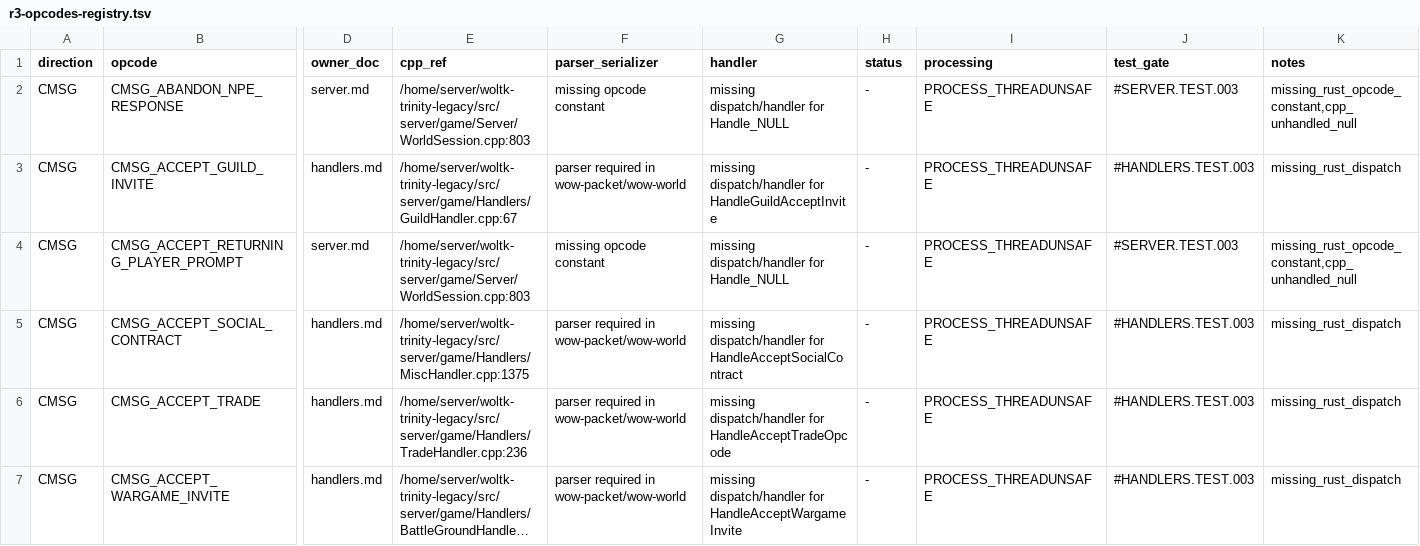
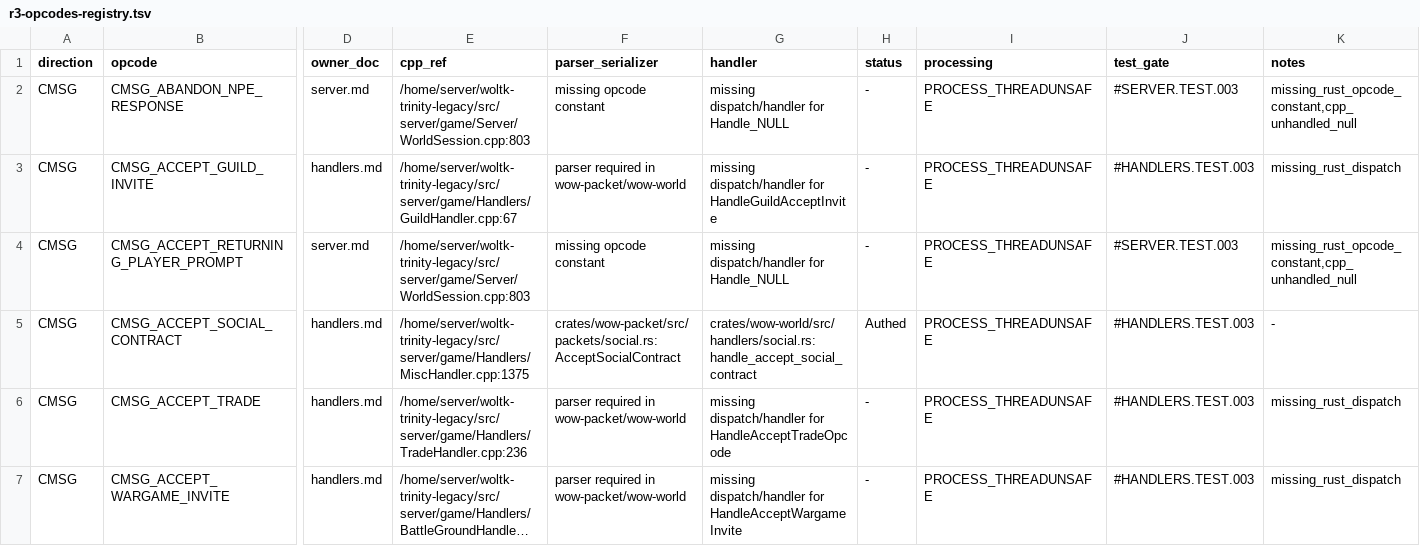
Before and after one commit to alseif0x/rustycore, a TSV file: docs/migration/inventory/r3-opcodes-registry.tsv, drawn as a sheet; only a part is shown, gaps mark what is left out; long unchanged cells end in …; the diff covers the shown part only; the diff names each change by its address in the sheet, - before the commit and + after, or states it on an @@ line.

```diff
--- a/docs/migration/inventory/r3-opcodes-registry.tsv
+++ b/docs/migration/inventory/r3-opcodes-registry.tsv
-F5 (parser_serializer): parser required in wow-packet/wow-world
+F5 (parser_serializer): crates/wow-packet/src/packets/social.rs:AcceptSocialContract
-G5 (handler): missing dispatch/handler for HandleAcceptSocialContract
+G5 (handler): crates/wow-world/src/handlers/social.rs:handle_accept_social_contract
-H5 (status): -
+H5 (status): Authed
-K5 (notes): missing_rust_dispatch
+K5 (notes): -
```
Also changed, not shown: 8 edited cells elsewhere in this file, docs/migration/inventory/cpp-client-handlers.tsv, 5 other files.
